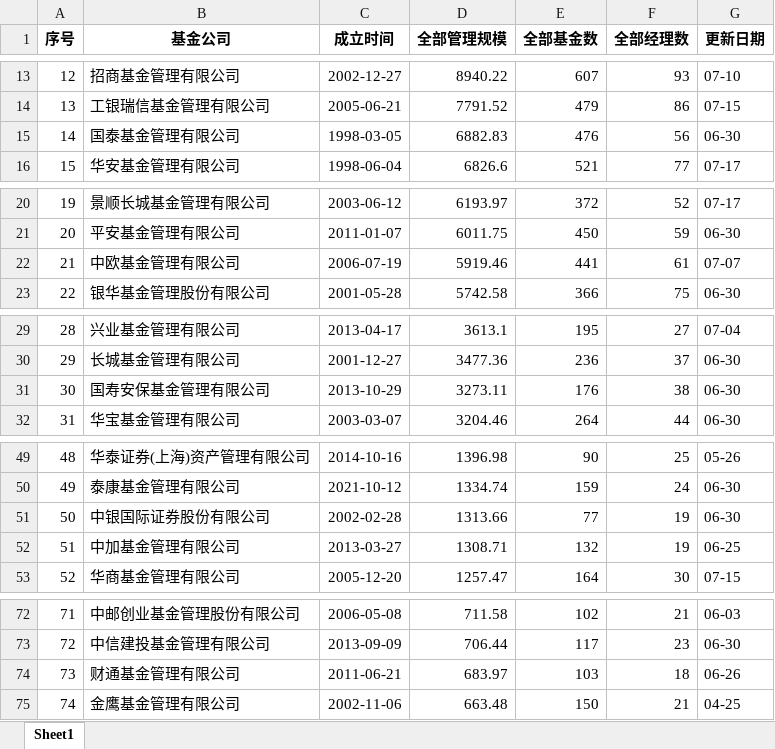
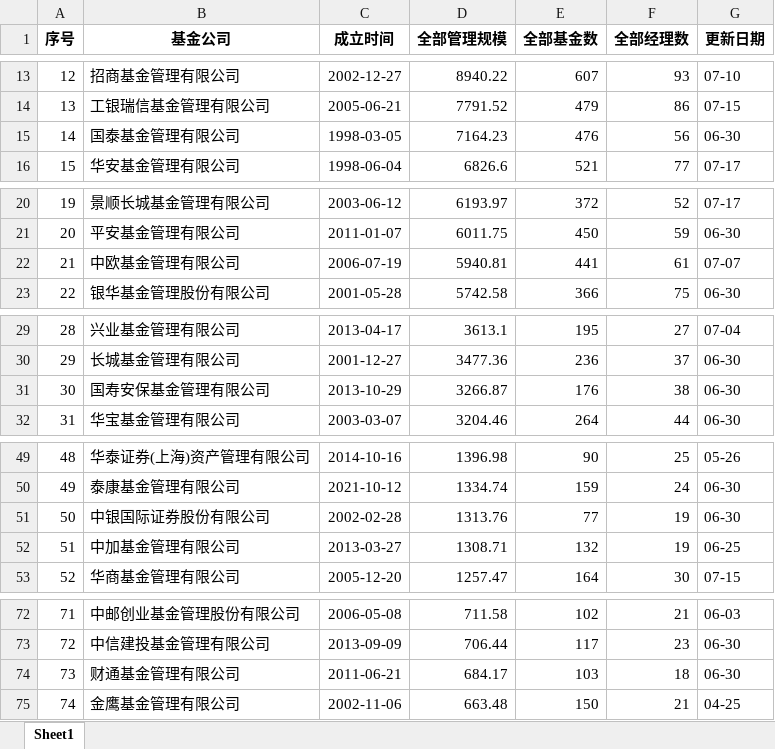
Before and after one commit to steveukuk/akshare_dataviewer, an Excel workbook: data/china_amc_list_EM.xlsx, sheet Sheet1, drawn as a sheet; only a part is shown, gaps mark what is left out; values as stored, in another font and other column widths than the file's, no borders; the diff covers the shown part only; the diff names each change by its address in the sheet, - before the commit and + after, or states it on an @@ line.

```diff
--- a/data/china_amc_list_EM.xlsx (sheet Sheet1)
+++ b/data/china_amc_list_EM.xlsx (sheet Sheet1)
-D15 (全部管理规模): 6882.83
+D15 (全部管理规模): 7164.23
-D22 (全部管理规模): 5919.46
+D22 (全部管理规模): 5940.81
-D31 (全部管理规模): 3273.11
+D31 (全部管理规模): 3266.87
-D51 (全部管理规模): 1313.66
+D51 (全部管理规模): 1313.76
-D74 (全部管理规模): 683.97
+D74 (全部管理规模): 684.17
-G74 (更新日期): 06-26
+G74 (更新日期): 06-30
```
Also changed, not shown: 2 added rows, 2 removed rows, 3 moved rows, 3 edited cells and row numbers in column A elsewhere in this sheet, config/operation_menu.xlsx, data/air_quality_city_list.xlsx, 4 other files.
